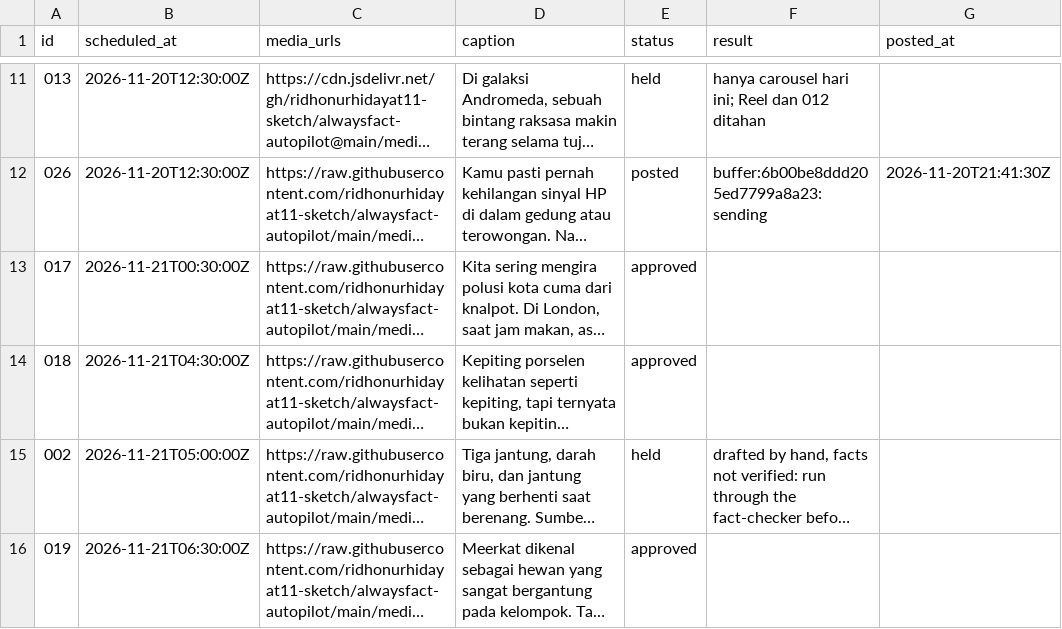
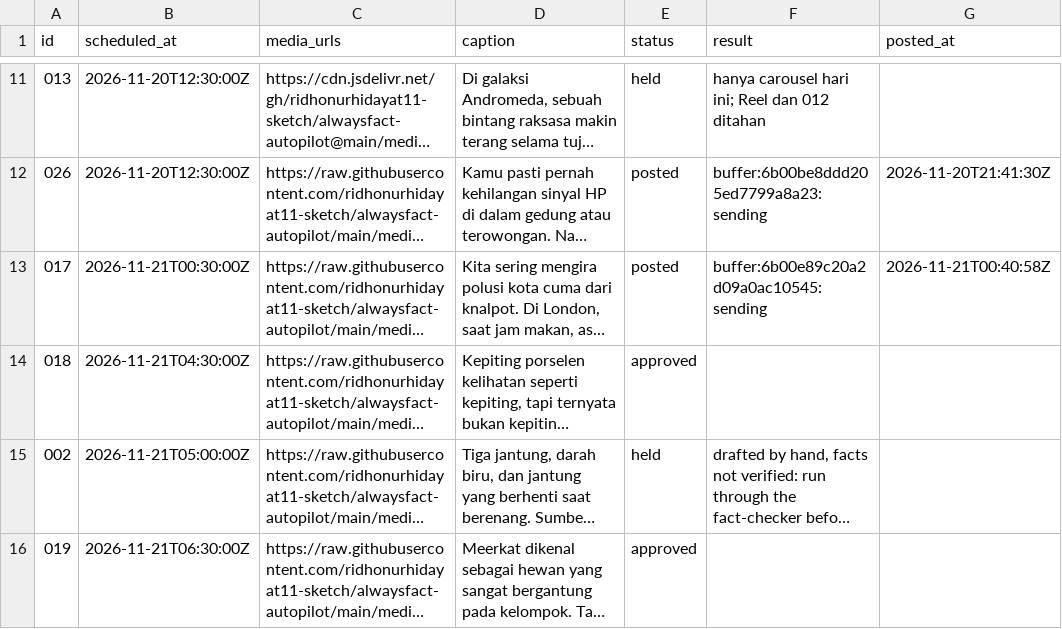
Before and after one commit to ridhonurhidayat11-sketch/alwaysfact-autopilot, a CSV file: queue.csv, drawn as a sheet; only a part is shown, gaps mark what is left out; long unchanged cells end in …; the diff names each change by its address in the sheet, - before the commit and + after, or states it on an @@ line.

```diff
--- a/queue.csv
+++ b/queue.csv
-E13 (status): approved
+E13 (status): posted
-F13 (result): (empty)
+F13 (result): buffer:6b00e89c20a2d09a0ac10545:sending
-G13 (posted_at): (empty)
+G13 (posted_at): 2026-11-21T00:40:58Z
```
Also changed, not shown: 1 other file.
